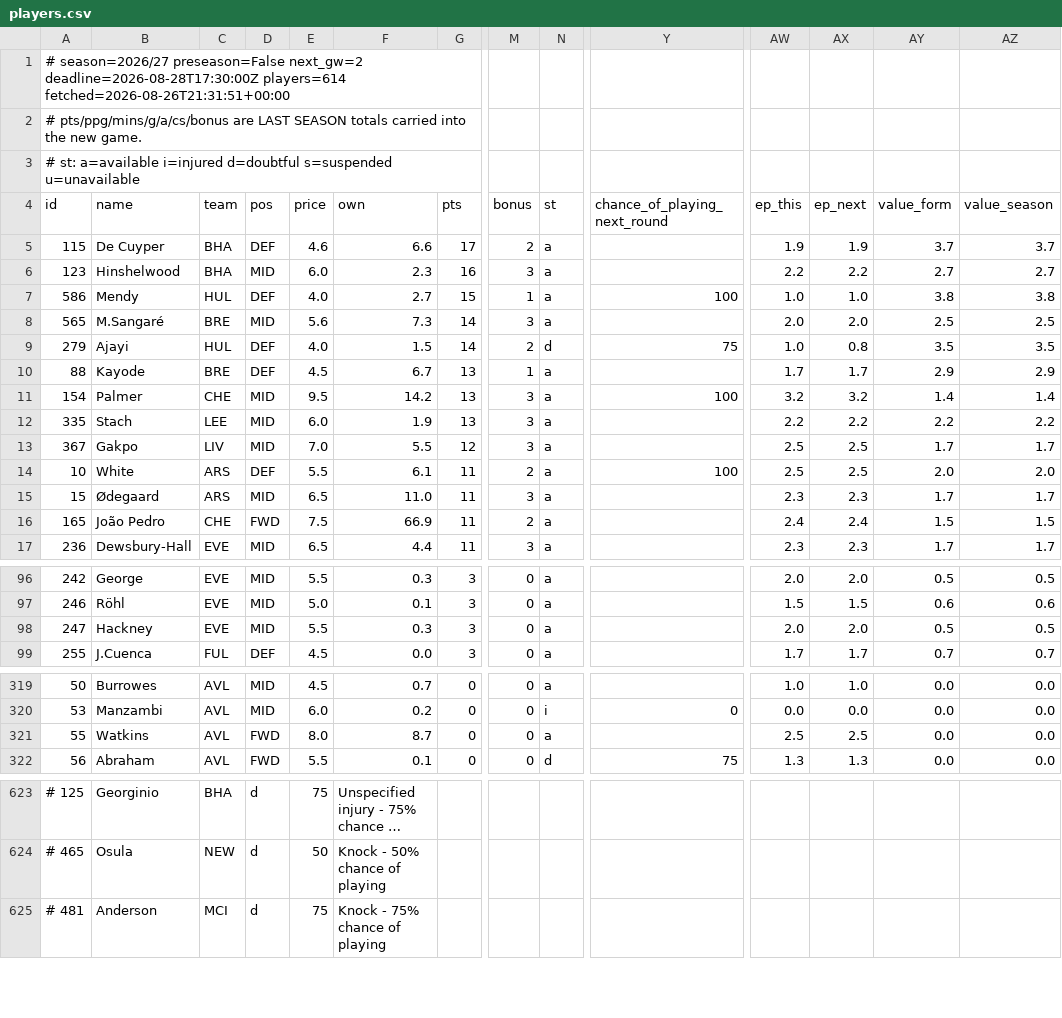
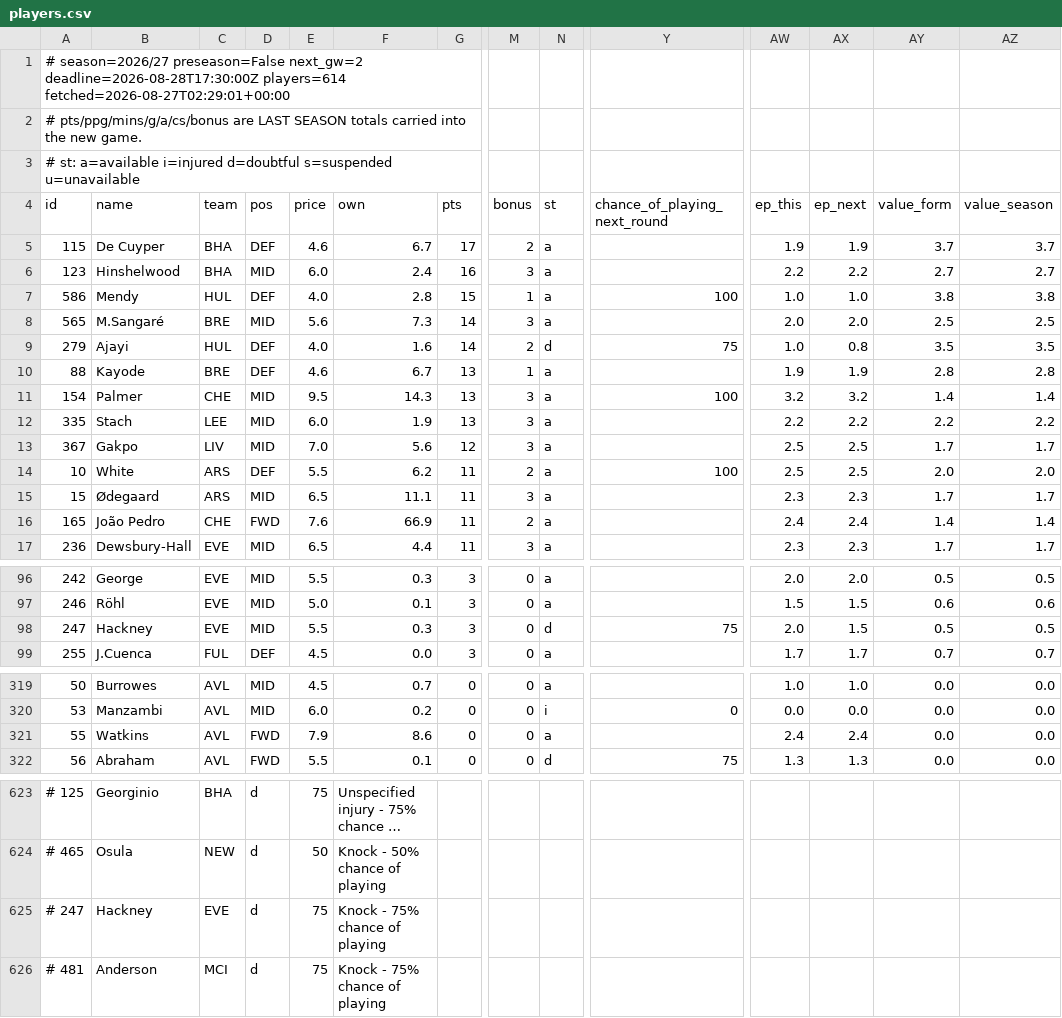
Before and after one commit to olly1928/fpl-mirror, a CSV file: data/players.csv, drawn as a sheet; only a part is shown, gaps mark what is left out; long unchanged cells end in …; rows hold the shown columns only; the diff covers the shown part only; the diff names each change by its address in the sheet, - before the commit and + after, or states it on an @@ line.

```diff
--- a/data/players.csv
+++ b/data/players.csv
-A1 (id): …deadline=2026-08-28T17:30:00Z players=614 fetched=2026-08-26T21:31:51+00:00
+A1 (id): …deadline=2026-08-28T17:30:00Z players=614 fetched=2026-08-27T02:29:01+00:00
-F5 (own): 6.6
+F5 (own): 6.7
-F6 (own): 2.3
+F6 (own): 2.4
-F7 (own): 2.7
+F7 (own): 2.8
-F9 (own): 1.5
+F9 (own): 1.6
-E10 (price): 4.5
+E10 (price): 4.6
-AW10 (ep_this): 1.7
+AW10 (ep_this): 1.9
-AX10 (ep_next): 1.7
+AX10 (ep_next): 1.9
-AY10 (value_form): 2.9
+AY10 (value_form): 2.8
-AZ10 (value_season): 2.9
+AZ10 (value_season): 2.8
-F11 (own): 14.2
+F11 (own): 14.3
-F13 (own): 5.5
+F13 (own): 5.6
-F14 (own): 6.1
+F14 (own): 6.2
-F15 (own): 11.0
+F15 (own): 11.1
-E16 (price): 7.5
+E16 (price): 7.6
-AY16 (value_form): 1.5
+AY16 (value_form): 1.4
-AZ16 (value_season): 1.5
+AZ16 (value_season): 1.4
-N98 (st): a
+N98 (st): d
-Y98 (chance_of_playing_next_round): (empty)
+Y98 (chance_of_playing_next_round): 75
-AX98 (ep_next): 2.0
+AX98 (ep_next): 1.5
-E321 (price): 8.0
+E321 (price): 7.9
-F321 (own): 8.7
+F321 (own): 8.6
-AW321 (ep_this): 2.5
+AW321 (ep_this): 2.4
-AX321 (ep_next): 2.5
+AX321 (ep_next): 2.4
+row 625: # 247 | Hackney | EVE | d | 75 | Knock - 75% chance of playing
```
Also changed, not shown: 29 edited cells elsewhere in this file, data/fdr.csv, data/fixture_stats.csv, 6 other files.
